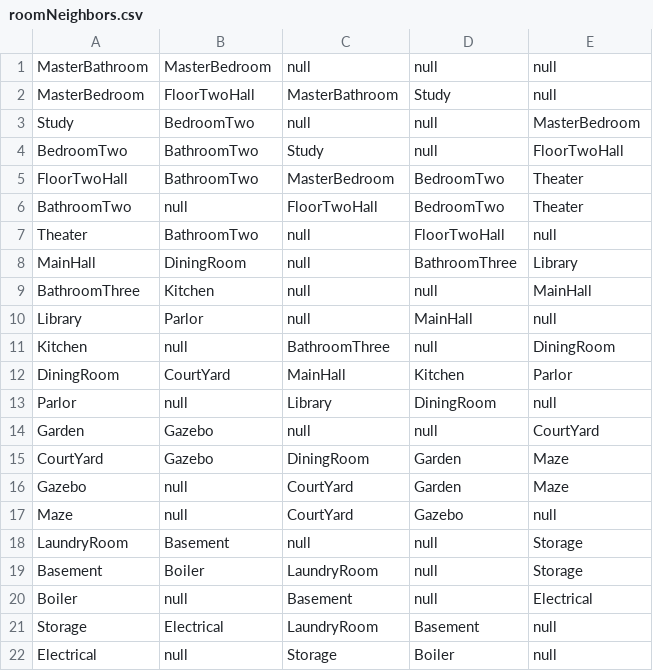
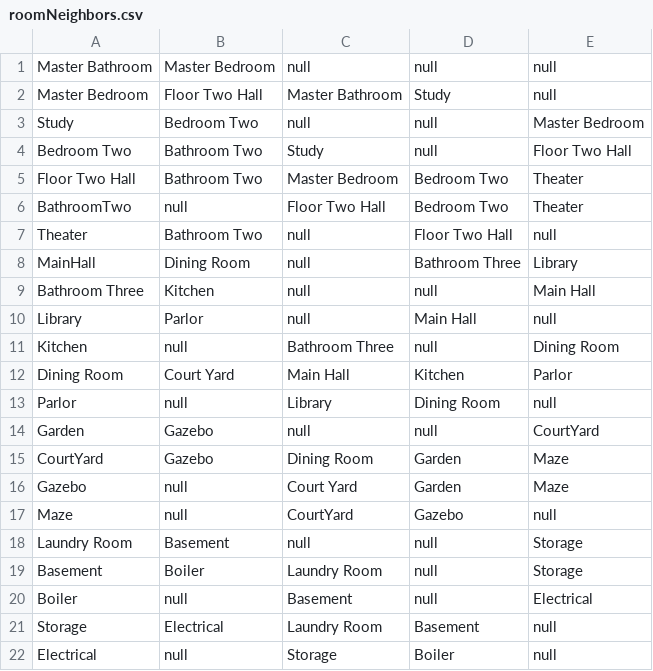
Before and after one commit to dkwon253/RuntimeTerror, a CSV file: Game/RoomData/roomNeighbors.csv, drawn as a sheet.

```diff
--- a/Game/RoomData/roomNeighbors.csv
+++ b/Game/RoomData/roomNeighbors.csv
@@ -1,22 +1,22 @@
-MasterBathroom,MasterBedroom,null,null,null
-MasterBedroom,FloorTwoHall,MasterBathroom,Study,null
-Study,BedroomTwo,null,null,MasterBedroom
-BedroomTwo,BathroomTwo,Study,null,FloorTwoHall
-FloorTwoHall,BathroomTwo,MasterBedroom,BedroomTwo,Theater
-BathroomTwo,null,FloorTwoHall,BedroomTwo,Theater
-Theater,BathroomTwo,null,FloorTwoHall,null
-MainHall,DiningRoom,null,BathroomThree,Library
-BathroomThree,Kitchen,null,null,MainHall
-Library,Parlor,null,MainHall,null
-Kitchen,null,BathroomThree,null,DiningRoom
-DiningRoom,CourtYard,MainHall,Kitchen,Parlor
-Parlor,null,Library,DiningRoom,null
+Master Bathroom,Master Bedroom,null,null,null
+Master Bedroom,Floor Two Hall,Master Bathroom,Study,null
+Study,Bedroom Two,null,null,Master Bedroom
+Bedroom Two,Bathroom Two,Study,null,Floor Two Hall
+Floor Two Hall,Bathroom Two,Master Bedroom,Bedroom Two,Theater
+BathroomTwo,null,Floor Two Hall,Bedroom Two,Theater
+Theater,Bathroom Two,null,Floor Two Hall,null
+MainHall,Dining Room,null,Bathroom Three,Library
+Bathroom Three,Kitchen,null,null,Main Hall
+Library,Parlor,null,Main Hall,null
+Kitchen,null,Bathroom Three,null,Dining Room
+Dining Room,Court Yard,Main Hall,Kitchen,Parlor
+Parlor,null,Library,Dining Room,null
 Garden,Gazebo,null,null,CourtYard
-CourtYard,Gazebo,DiningRoom,Garden,Maze
-Gazebo,null,CourtYard,Garden,Maze
+CourtYard,Gazebo,Dining Room,Garden,Maze
+Gazebo,null,Court Yard,Garden,Maze
 Maze,null,CourtYard,Gazebo,null
-LaundryRoom,Basement,null,null,Storage
-Basement,Boiler,LaundryRoom,null,Storage
+Laundry Room,Basement,null,null,Storage
+Basement,Boiler,Laundry Room,null,Storage
 Boiler,null,Basement,null,Electrical
-Storage,Electrical,LaundryRoom,Basement,null
+Storage,Electrical,Laundry Room,Basement,null
 Electrical,null,Storage,Boiler,null
```
Also changed, not shown: Game/RoomData/data.csv, 2 other files.
